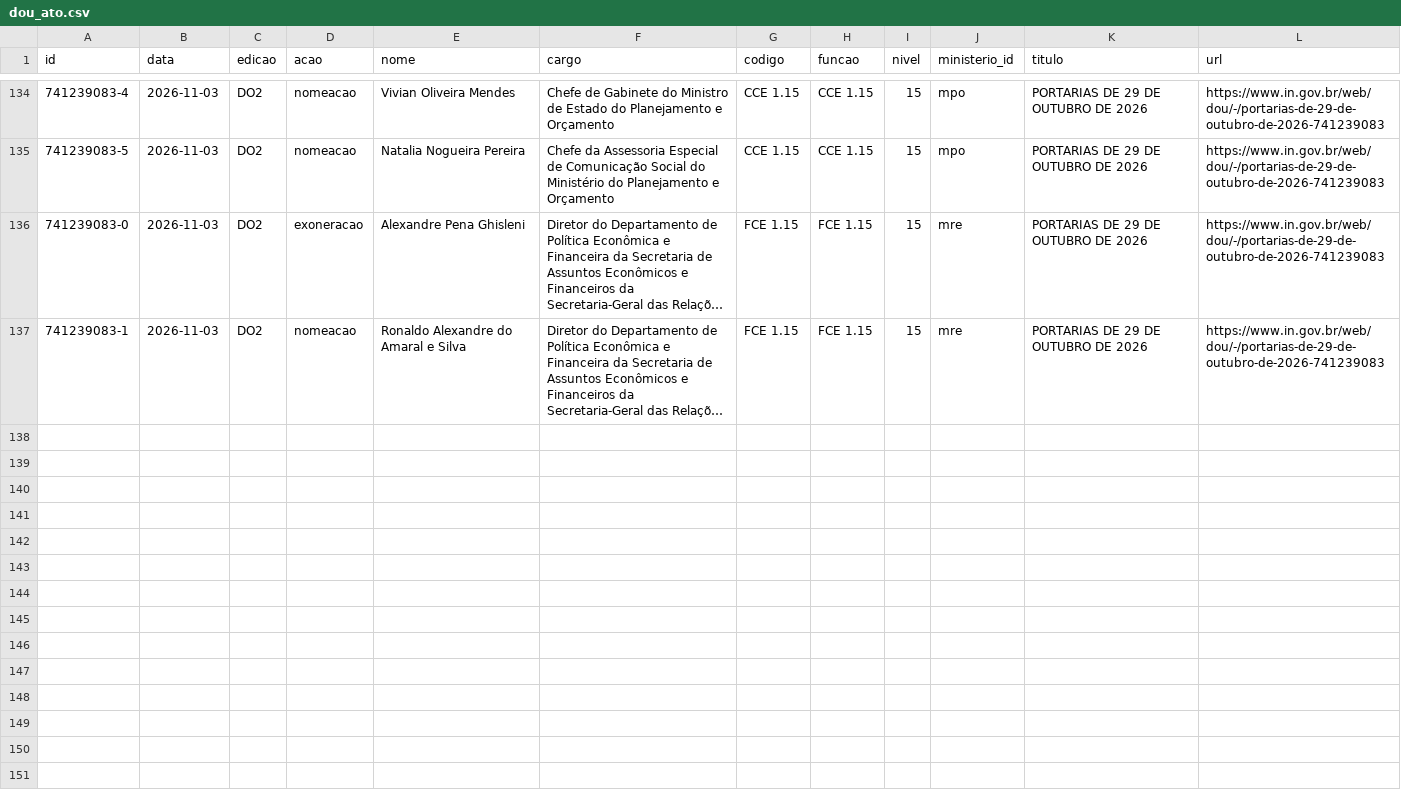
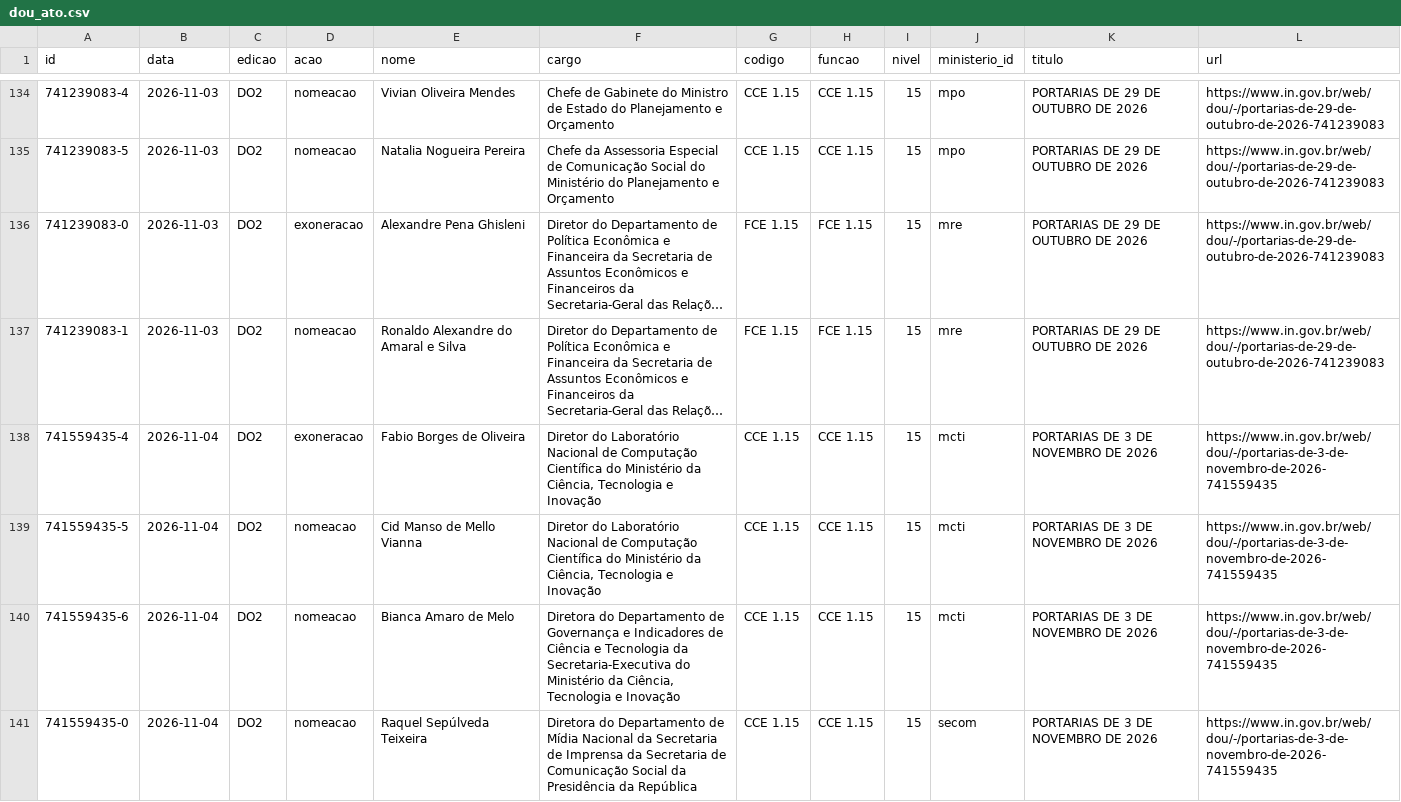
Before and after one commit to dpdanilo/painel-ministerios, a CSV file: data/normalizado/dou_ato.csv, drawn as a sheet; only a part is shown, gaps mark what is left out; long unchanged cells end in …; the diff covers the shown part only; the diff names each change by its address in the sheet, - before the commit and + after, or states it on an @@ line.

```diff
--- a/data/normalizado/dou_ato.csv
+++ b/data/normalizado/dou_ato.csv
+row 138: 741559435-4 | 2026-11-04 | DO2 | exoneracao | Fabio Borges de Oliveira | Diretor do Laboratório Nacional de Computação Científica do Ministério da Ciência, Tecnologia e Inovação | CCE 1.15 | CCE 1.15 | 15 | mcti | PORTARIAS DE 3 DE NOVEMBRO DE 2026 | https://www.in.gov.br/web/dou/-/portarias-de-3-de-novembro-de-2026-741559435
+row 139: 741559435-5 | 2026-11-04 | DO2 | nomeacao | Cid Manso de Mello Vianna | Diretor do Laboratório Nacional de Computação Científica do Ministério da Ciência, Tecnologia e Inovação | CCE 1.15 | CCE 1.15 | 15 | mcti | PORTARIAS DE 3 DE NOVEMBRO DE 2026 | https://www.in.gov.br/web/dou/-/portarias-de-3-de-novembro-de-2026-741559435
+row 140: 741559435-6 | 2026-11-04 | DO2 | nomeacao | Bianca Amaro de Melo | Diretora do Departamento de Governança e Indicadores de Ciência e Tecnologia da Secretaria-Executiva do Ministério da Ciência, Tecnologia e Inovação | CCE 1.15 | CCE 1.15 | 15 | mcti | PORTARIAS DE 3 DE NOVEMBRO DE 2026 | https://www.in.gov.br/web/dou/-/portarias-de-3-de-novembro-de-2026-741559435
+row 141: 741559435-0 | 2026-11-04 | DO2 | nomeacao | Raquel Sepúlveda Teixeira | Diretora do Departamento de Mídia Nacional da Secretaria de Imprensa da Secretaria de Comunicação Social da Presidência da República | CCE 1.15 | CCE 1.15 | 15 | secom | PORTARIAS DE 3 DE NOVEMBRO DE 2026 | https://www.in.gov.br/web/dou/-/portarias-de-3-de-novembro-de-2026-741559435
```
Also changed, not shown: 3 added rows elsewhere in this file, data/normalizado/fonte_metadado.csv.
